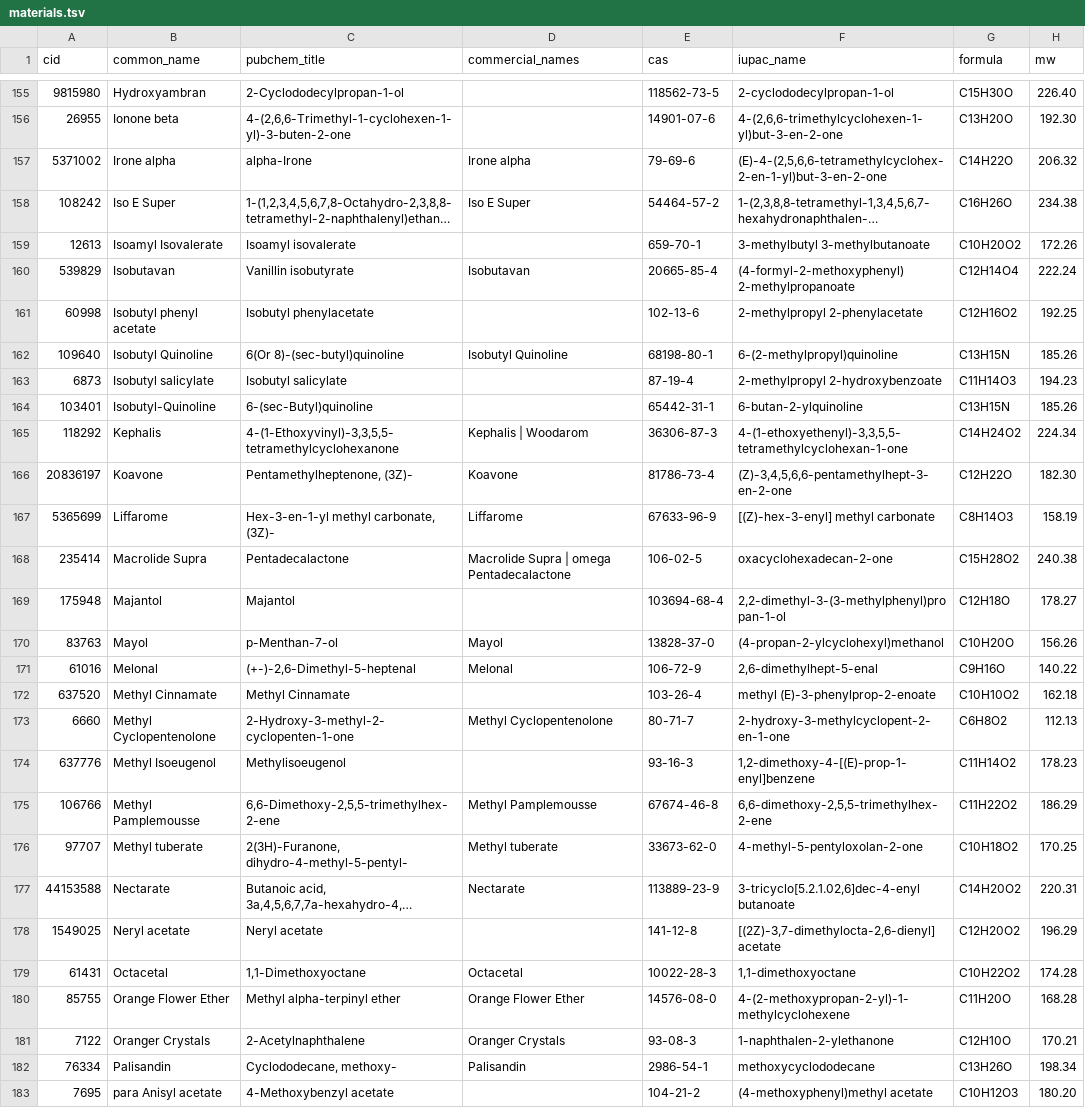
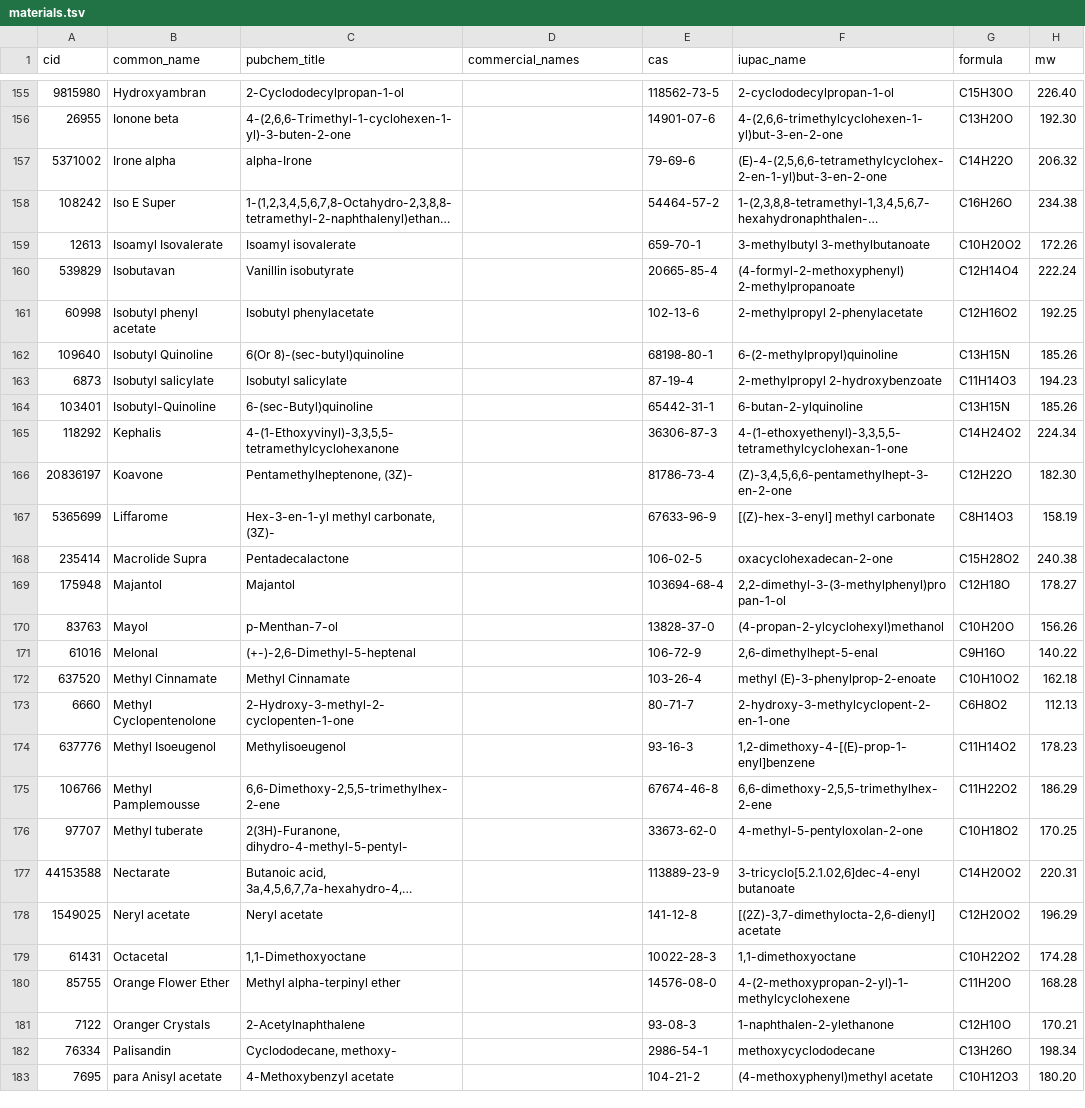
Before and after one commit to VanPez/openscent, a TSV file: corpus/catalog/materials.tsv, drawn as a sheet; only a part is shown, gaps mark what is left out; long unchanged cells end in …; the diff covers the shown part only; the diff names each change by its address in the sheet, - before the commit and + after, or states it on an @@ line.

```diff
--- a/corpus/catalog/materials.tsv
+++ b/corpus/catalog/materials.tsv
-D157 (commercial_names): Irone alpha
+D157 (commercial_names): (empty)
-D158 (commercial_names): Iso E Super
+D158 (commercial_names): (empty)
-D160 (commercial_names): Isobutavan
+D160 (commercial_names): (empty)
-D162 (commercial_names): Isobutyl Quinoline
+D162 (commercial_names): (empty)
-D165 (commercial_names): Kephalis | Woodarom
+D165 (commercial_names): (empty)
-D166 (commercial_names): Koavone
+D166 (commercial_names): (empty)
-D167 (commercial_names): Liffarome
+D167 (commercial_names): (empty)
-D168 (commercial_names): Macrolide Supra | omega Pentadecalactone
+D168 (commercial_names): (empty)
-D170 (commercial_names): Mayol
+D170 (commercial_names): (empty)
-D171 (commercial_names): Melonal
+D171 (commercial_names): (empty)
-D173 (commercial_names): Methyl Cyclopentenolone
+D173 (commercial_names): (empty)
-D175 (commercial_names): Methyl Pamplemousse
+D175 (commercial_names): (empty)
-D176 (commercial_names): Methyl tuberate
+D176 (commercial_names): (empty)
-D177 (commercial_names): Nectarate
+D177 (commercial_names): (empty)
-D179 (commercial_names): Octacetal
+D179 (commercial_names): (empty)
-D180 (commercial_names): Orange Flower Ether
+D180 (commercial_names): (empty)
-D181 (commercial_names): Oranger Crystals
+D181 (commercial_names): (empty)
-D182 (commercial_names): Palisandin
+D182 (commercial_names): (empty)
```
Also changed, not shown: 92 edited cells elsewhere in this file, 3 other files.
